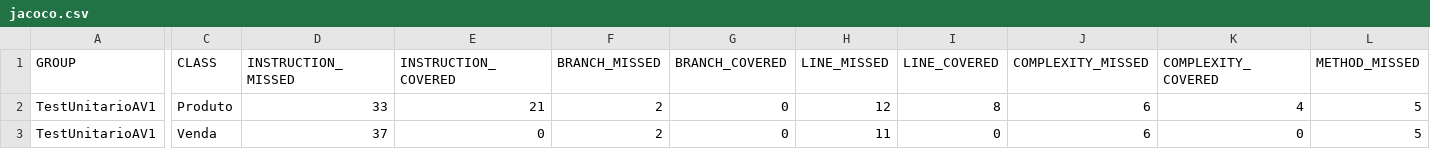
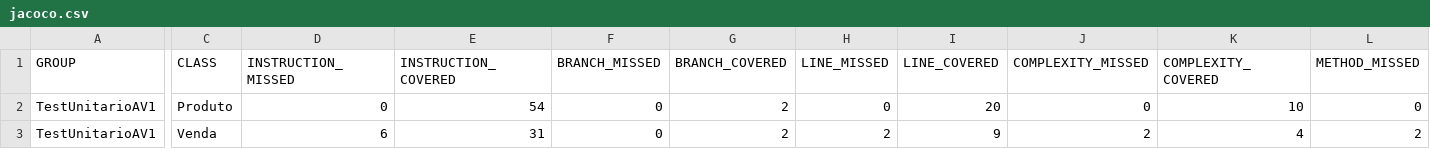
Before and after one commit to ian-vieira/att-teste-vendas, a CSV file: TestUnitarioAV1/target/site/jacoco/jacoco.csv, drawn as a sheet; only a part is shown, gaps mark what is left out; the diff covers the shown part only; the diff names each change by its address in the sheet, - before the commit and + after, or states it on an @@ line.

```diff
--- a/TestUnitarioAV1/target/site/jacoco/jacoco.csv
+++ b/TestUnitarioAV1/target/site/jacoco/jacoco.csv
-D2 (INSTRUCTION_MISSED): 33
+D2 (INSTRUCTION_MISSED): 0
-E2 (INSTRUCTION_COVERED): 21
+E2 (INSTRUCTION_COVERED): 54
-F2:F3 (BRANCH_MISSED): 2
+F2:F3 (BRANCH_MISSED): 0
-G2:G3 (BRANCH_COVERED): 0
+G2:G3 (BRANCH_COVERED): 2
-H2 (LINE_MISSED): 12
+H2 (LINE_MISSED): 0
-I2 (LINE_COVERED): 8
+I2 (LINE_COVERED): 20
-J2 (COMPLEXITY_MISSED): 6
+J2 (COMPLEXITY_MISSED): 0
-K2 (COMPLEXITY_COVERED): 4
+K2 (COMPLEXITY_COVERED): 10
-L2 (METHOD_MISSED): 5
+L2 (METHOD_MISSED): 0
-D3 (INSTRUCTION_MISSED): 37
+D3 (INSTRUCTION_MISSED): 6
-E3 (INSTRUCTION_COVERED): 0
+E3 (INSTRUCTION_COVERED): 31
-H3 (LINE_MISSED): 11
+H3 (LINE_MISSED): 2
-I3 (LINE_COVERED): 0
+I3 (LINE_COVERED): 9
-J3 (COMPLEXITY_MISSED): 6
+J3 (COMPLEXITY_MISSED): 2
-K3 (COMPLEXITY_COVERED): 0
+K3 (COMPLEXITY_COVERED): 4
-L3 (METHOD_MISSED): 5
+L3 (METHOD_MISSED): 2
```
Also changed, not shown: 2 edited cells elsewhere in this file, 19 other files.
